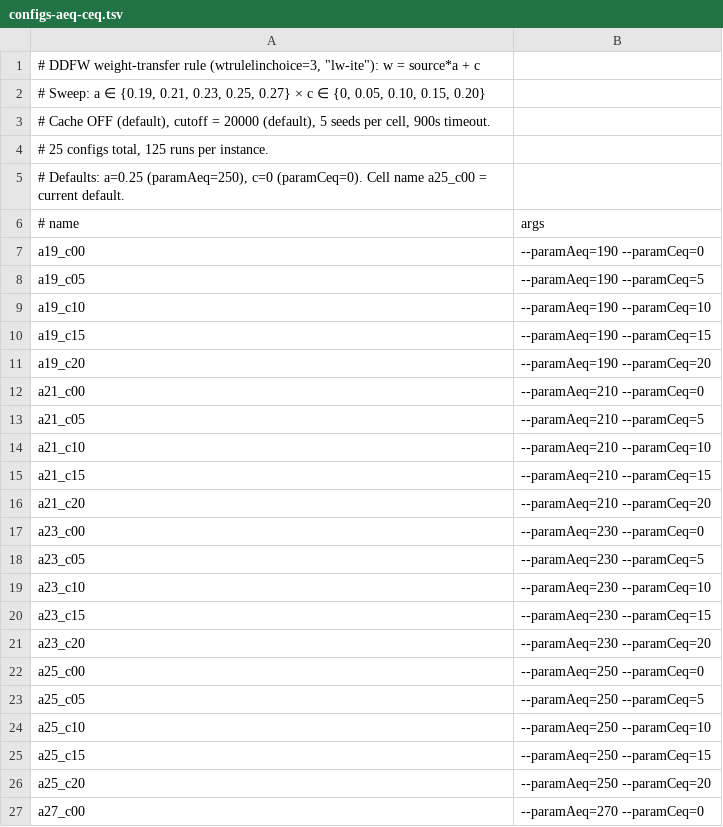
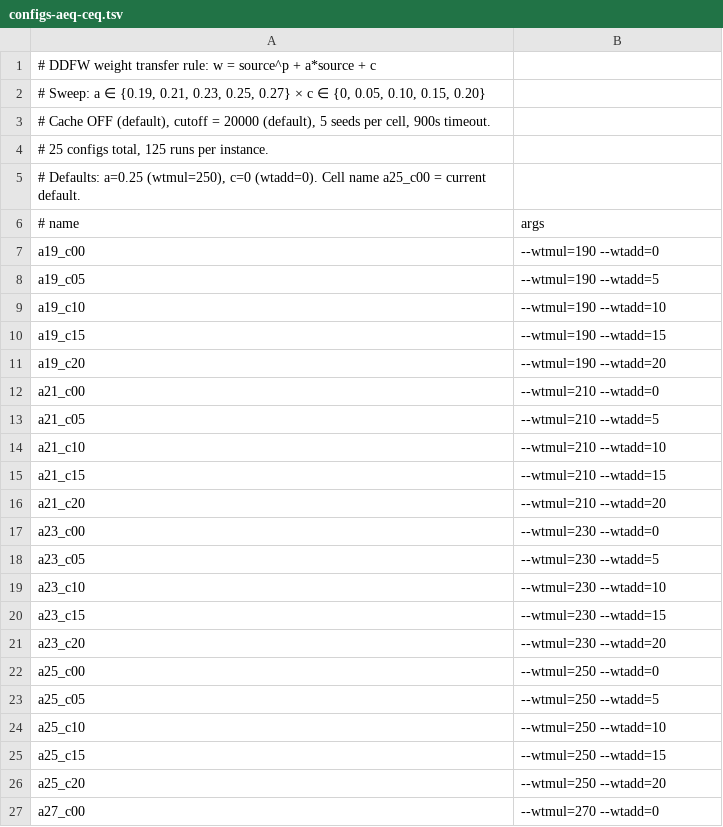
Before and after one commit to marijnheule/calfwsat, a TSV file: bench/configs-aeq-ceq.tsv, drawn as a sheet; only a part is shown; the diff covers the shown part only.

```diff
--- a/bench/configs-aeq-ceq.tsv
+++ b/bench/configs-aeq-ceq.tsv
@@ -1,2 +1,2 @@
-# DDFW weight-transfer rule (wtrulelinchoice=3, "lw-ite"): w = source*a + c
+# DDFW weight transfer rule: w = source^p + a*source + c
 # Sweep:  a ∈ {0.19, 0.21, 0.23, 0.25, 0.27}  ×  c ∈ {0, 0.05, 0.10, 0.15, 0.20}
@@ -4,24 +4,24 @@
 # 25 configs total, 125 runs per instance.
-# Defaults: a=0.25 (paramAeq=250), c=0 (paramCeq=0).  Cell name a25_c00 = current default.
+# Defaults: a=0.25 (wtmul=250), c=0 (wtadd=0).  Cell name a25_c00 = current default.
 # name	args
-a19_c00	--paramAeq=190 --paramCeq=0
-a19_c05	--paramAeq=190 --paramCeq=5
-a19_c10	--paramAeq=190 --paramCeq=10
-a19_c15	--paramAeq=190 --paramCeq=15
-a19_c20	--paramAeq=190 --paramCeq=20
-a21_c00	--paramAeq=210 --paramCeq=0
-a21_c05	--paramAeq=210 --paramCeq=5
-a21_c10	--paramAeq=210 --paramCeq=10
-a21_c15	--paramAeq=210 --paramCeq=15
-a21_c20	--paramAeq=210 --paramCeq=20
-a23_c00	--paramAeq=230 --paramCeq=0
-a23_c05	--paramAeq=230 --paramCeq=5
-a23_c10	--paramAeq=230 --paramCeq=10
-a23_c15	--paramAeq=230 --paramCeq=15
-a23_c20	--paramAeq=230 --paramCeq=20
-a25_c00	--paramAeq=250 --paramCeq=0
-a25_c05	--paramAeq=250 --paramCeq=5
-a25_c10	--paramAeq=250 --paramCeq=10
-a25_c15	--paramAeq=250 --paramCeq=15
-a25_c20	--paramAeq=250 --paramCeq=20
-a27_c00	--paramAeq=270 --paramCeq=0
+a19_c00	--wtmul=190 --wtadd=0
+a19_c05	--wtmul=190 --wtadd=5
+a19_c10	--wtmul=190 --wtadd=10
+a19_c15	--wtmul=190 --wtadd=15
+a19_c20	--wtmul=190 --wtadd=20
+a21_c00	--wtmul=210 --wtadd=0
+a21_c05	--wtmul=210 --wtadd=5
+a21_c10	--wtmul=210 --wtadd=10
+a21_c15	--wtmul=210 --wtadd=15
+a21_c20	--wtmul=210 --wtadd=20
+a23_c00	--wtmul=230 --wtadd=0
+a23_c05	--wtmul=230 --wtadd=5
+a23_c10	--wtmul=230 --wtadd=10
+a23_c15	--wtmul=230 --wtadd=15
+a23_c20	--wtmul=230 --wtadd=20
+a25_c00	--wtmul=250 --wtadd=0
+a25_c05	--wtmul=250 --wtadd=5
+a25_c10	--wtmul=250 --wtadd=10
+a25_c15	--wtmul=250 --wtadd=15
+a25_c20	--wtmul=250 --wtadd=20
+a27_c00	--wtmul=270 --wtadd=0
```
Also changed, not shown: 4 edited cells elsewhere in this file, bench/configs-aeq-ceq-fine.tsv, bench/configs-cardexp.tsv, 15 other files.
